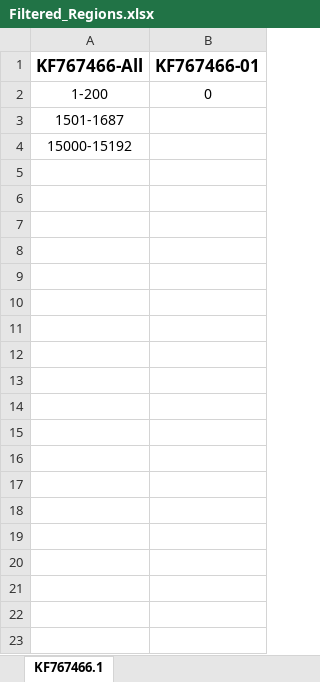
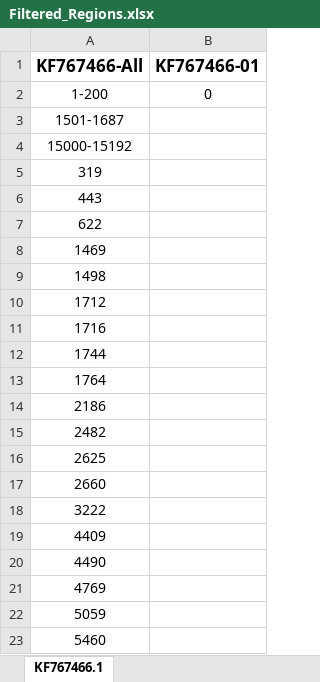
Before and after one commit to Viloleal/vSNP, an Excel workbook: dependencies/virus/belize/script_dependents/Filtered_Regions.xlsx, sheet KF767466.1, drawn as a sheet; only a part is shown; values as stored, in another font and other column widths than the file's, no borders; the diff covers the shown part only; the diff names each change by its address in the sheet, - before the commit and + after, or states it on an @@ line.

Commit message:
additional filters

```diff
--- a/dependencies/virus/belize/script_dependents/Filtered_Regions.xlsx (sheet KF767466.1)
+++ b/dependencies/virus/belize/script_dependents/Filtered_Regions.xlsx (sheet KF767466.1)
+row 5: 319
+row 6: 443
+row 7: 622
+row 8: 1469
+row 9: 1498
+row 10: 1712
+row 11: 1716
+row 12: 1744
+row 13: 1764
+row 14: 2186
+row 15: 2482
+row 16: 2625
+row 17: 2660
+row 18: 3222
+row 19: 4409
+row 20: 4490
+row 21: 4769
+row 22: 5059
+row 23: 5460
```
Also changed, not shown: 18 added rows elsewhere in this sheet.
